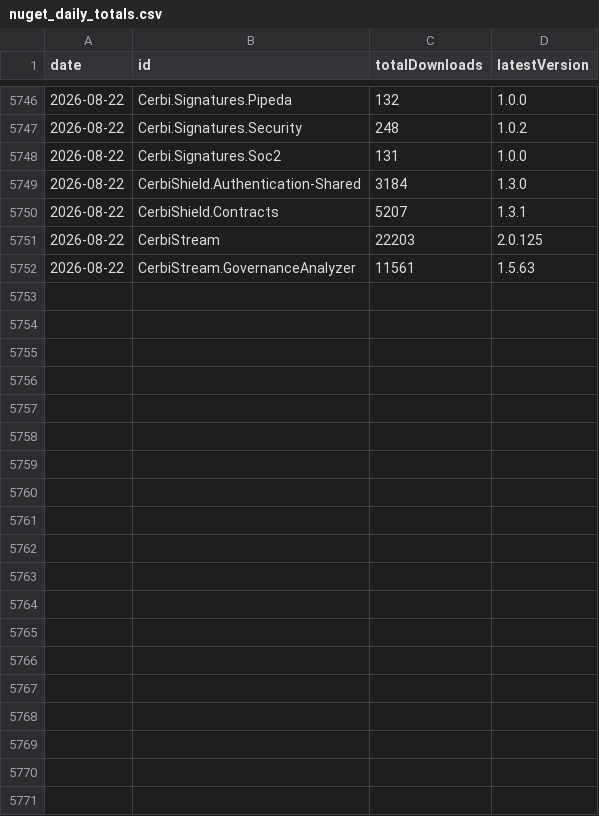
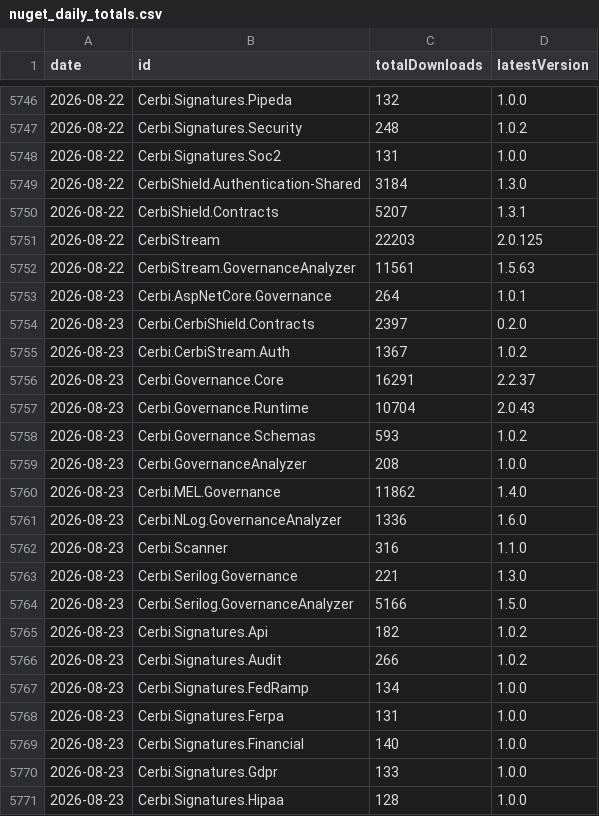
Before and after one commit to Zeroshi/cerbi-nuget-trends, a CSV file: data/nuget_daily_totals.csv, drawn as a sheet; only a part is shown, gaps mark what is left out; the diff covers the shown part only; the diff names each change by its address in the sheet, - before the commit and + after, or states it on an @@ line.

Commit message:
Update NuGet download snapshots

```diff
--- a/data/nuget_daily_totals.csv
+++ b/data/nuget_daily_totals.csv
+row 5753: 2026-08-23 | Cerbi.AspNetCore.Governance | 264 | 1.0.1
+row 5754: 2026-08-23 | Cerbi.CerbiShield.Contracts | 2397 | 0.2.0
+row 5755: 2026-08-23 | Cerbi.CerbiStream.Auth | 1367 | 1.0.2
+row 5756: 2026-08-23 | Cerbi.Governance.Core | 16291 | 2.2.37
+row 5757: 2026-08-23 | Cerbi.Governance.Runtime | 10704 | 2.0.43
+row 5758: 2026-08-23 | Cerbi.Governance.Schemas | 593 | 1.0.2
+row 5759: 2026-08-23 | Cerbi.GovernanceAnalyzer | 208 | 1.0.0
+row 5760: 2026-08-23 | Cerbi.MEL.Governance | 11862 | 1.4.0
+row 5761: 2026-08-23 | Cerbi.NLog.GovernanceAnalyzer | 1336 | 1.6.0
+row 5762: 2026-08-23 | Cerbi.Scanner | 316 | 1.1.0
+row 5763: 2026-08-23 | Cerbi.Serilog.Governance | 221 | 1.3.0
+row 5764: 2026-08-23 | Cerbi.Serilog.GovernanceAnalyzer | 5166 | 1.5.0
+row 5765: 2026-08-23 | Cerbi.Signatures.Api | 182 | 1.0.2
+row 5766: 2026-08-23 | Cerbi.Signatures.Audit | 266 | 1.0.2
+row 5767: 2026-08-23 | Cerbi.Signatures.FedRamp | 134 | 1.0.0
+row 5768: 2026-08-23 | Cerbi.Signatures.Ferpa | 131 | 1.0.0
+row 5769: 2026-08-23 | Cerbi.Signatures.Financial | 140 | 1.0.0
+row 5770: 2026-08-23 | Cerbi.Signatures.Gdpr | 133 | 1.0.0
+row 5771: 2026-08-23 | Cerbi.Signatures.Hipaa | 128 | 1.0.0
```
Also changed, not shown: 11 added rows elsewhere in this file, 3 other files.
